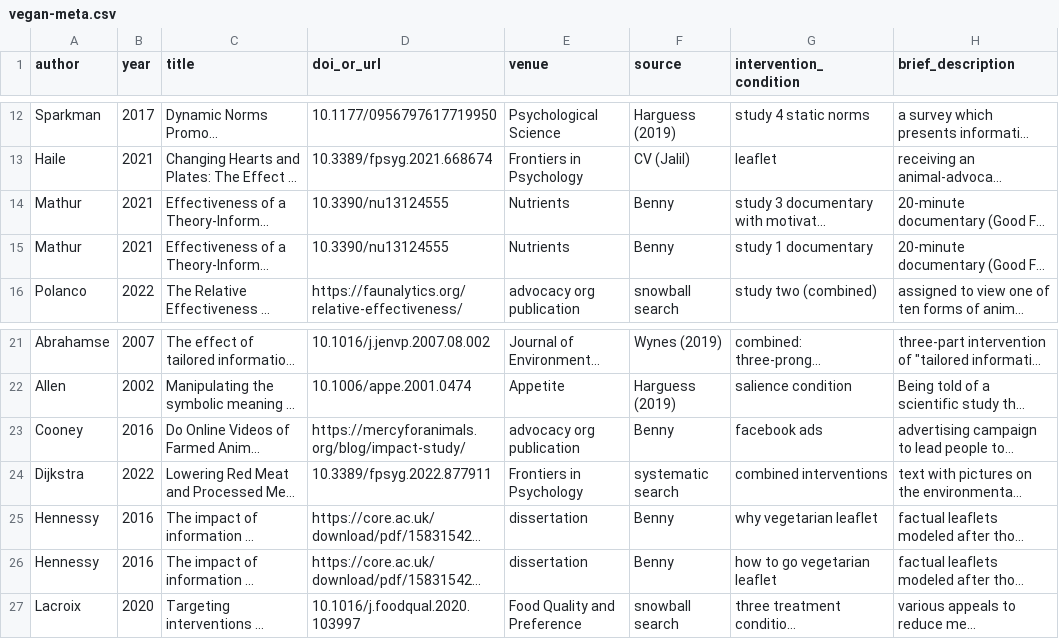
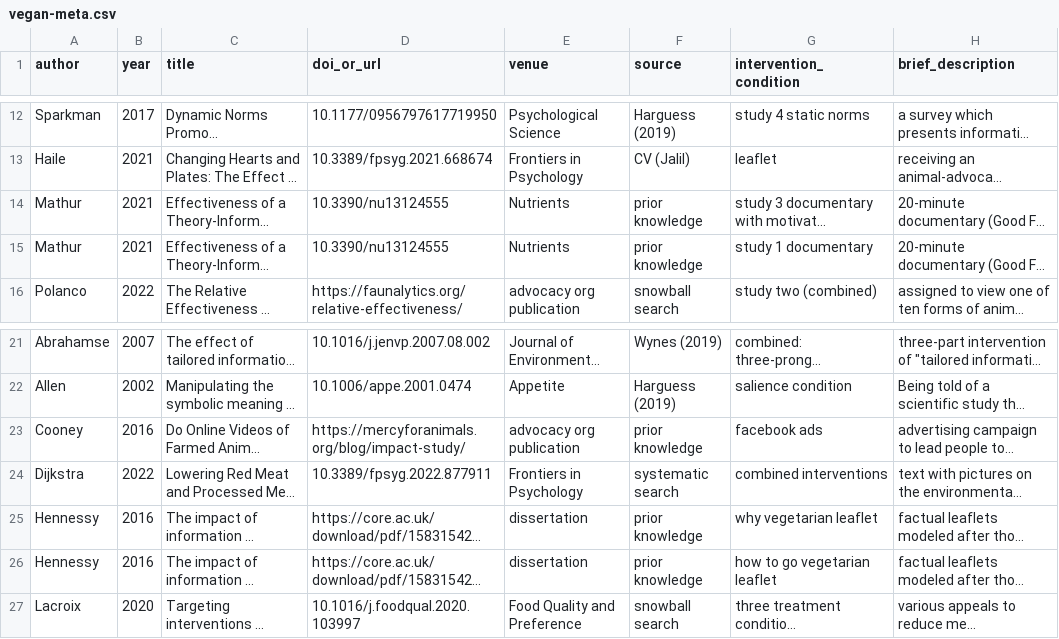
Before and after one commit to hsflabstanford/vegan-meta, a CSV file: data/vegan-meta.csv, drawn as a sheet; only a part is shown, gaps mark what is left out; long unchanged cells end in …; the diff names each change by its address in the sheet, - before the commit and + after, or states it on an @@ line.

Commit message:
doesn't look great to call the source "Benny", just call it 'prior knowledge'😃

```diff
--- a/data/vegan-meta.csv
+++ b/data/vegan-meta.csv
-F14:F15 (source): Benny
+F14:F15 (source): prior knowledge
-F23 (source): Benny
+F23 (source): prior knowledge
-F25:F26 (source): Benny
+F25:F26 (source): prior knowledge
```
Also changed, not shown: 1 other file.
